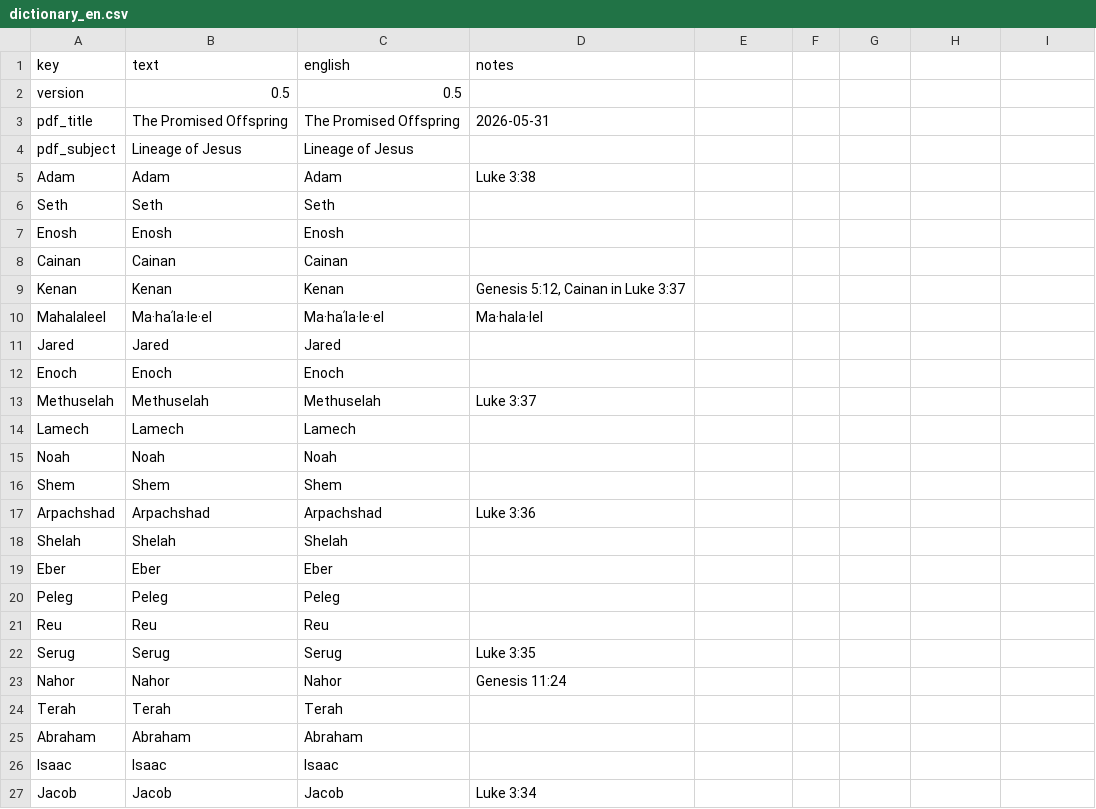
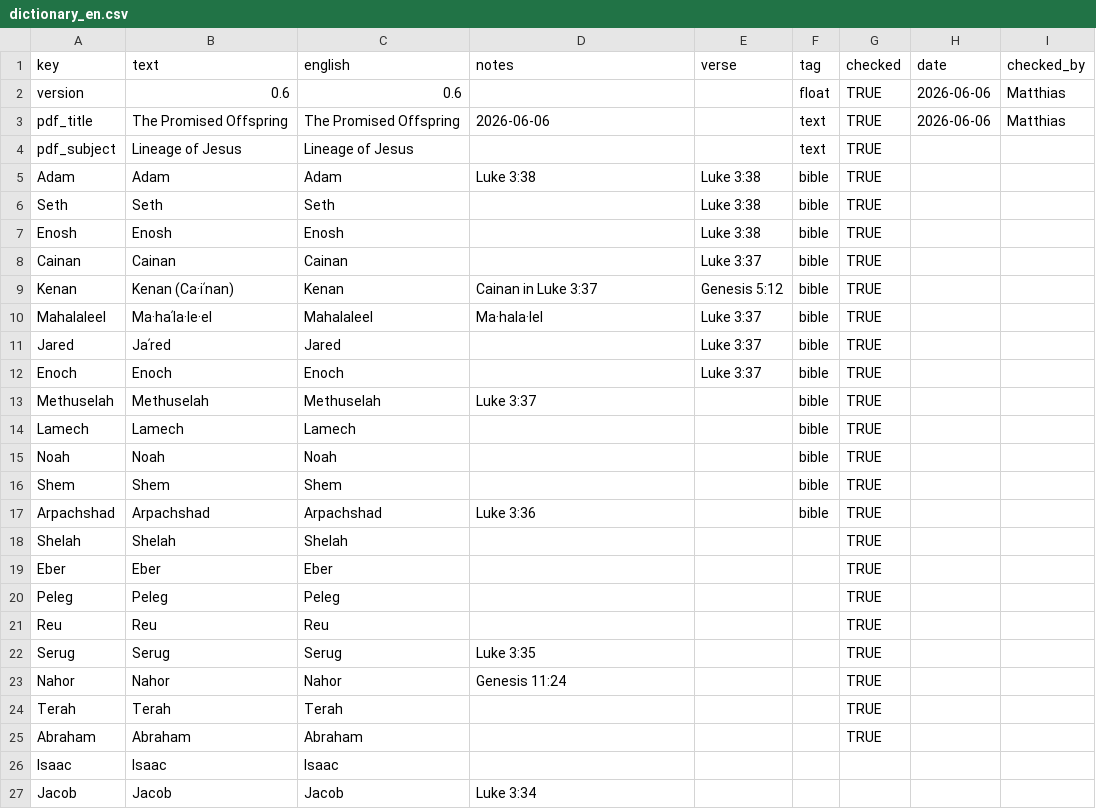
Before and after one commit to kreier/promised-offspring, a CSV file: db/dictionary_en.csv, drawn as a sheet; only a part is shown; the diff covers the shown part only.

Commit message:
add columns for verse, tag, checked, date, checked_by

```diff
--- a/db/dictionary_en.csv
+++ b/db/dictionary_en.csv
@@ -1,25 +1,25 @@
-key,text,english,notes
-version,0.5,0.5,
-pdf_title,The Promised Offspring,The Promised Offspring,2026-05-31
-pdf_subject,Lineage of Jesus,Lineage of Jesus,
-Adam,Adam,Adam,Luke 3:38
-Seth,Seth,Seth,
-Enosh,Enosh,Enosh,
-Cainan,Cainan,Cainan,
-Kenan,Kenan,Kenan,"Genesis 5:12, Cainan in Luke 3:37"
-Mahalaleel,Ma·haʹla·le·el ,Ma·haʹla·le·el ,Ma·hala·lel
-Jared,Jared,Jared,
-Enoch,Enoch,Enoch,
-Methuselah,Methuselah,Methuselah,Luke 3:37
-Lamech,Lamech,Lamech,
-Noah,Noah,Noah,
-Shem,Shem,Shem,
-Arpachshad,Arpachshad,Arpachshad,Luke 3:36
-Shelah,Shelah,Shelah,
-Eber,Eber,Eber,
-Peleg,Peleg,Peleg,
-Reu,Reu,Reu,
-Serug,Serug,Serug,Luke 3:35
-Nahor,Nahor,Nahor,Genesis 11:24
-Terah,Terah,Terah,
-Abraham,Abraham,Abraham,
+key,text,english,notes,verse,tag,checked,date,checked_by
+version,0.6,0.6,,,float,TRUE,2026-06-06,Matthias
+pdf_title,The Promised Offspring,The Promised Offspring,2026-06-06,,text,TRUE,2026-06-06,Matthias
+pdf_subject,Lineage of Jesus,Lineage of Jesus,,,text,TRUE,,
+Adam,Adam,Adam,Luke 3:38,Luke 3:38,bible,TRUE,,
+Seth,Seth,Seth,,Luke 3:38,bible,TRUE,,
+Enosh,Enosh,Enosh,,Luke 3:38,bible,TRUE,,
+Cainan,Cainan,Cainan,,Luke 3:37,bible,TRUE,,
+Kenan,Kenan (Ca·iʹnan),Kenan,Cainan in Luke 3:37,Genesis 5:12,bible,TRUE,,
+Mahalaleel,Ma·haʹla·le·el ,Mahalaleel,Ma·hala·lel,Luke 3:37,bible,TRUE,,
+Jared,Jaʹred,Jared,,Luke 3:37,bible,TRUE,,
+Enoch,Enoch,Enoch,,Luke 3:37,bible,TRUE,,
+Methuselah,Methuselah,Methuselah,Luke 3:37,,bible,TRUE,,
+Lamech,Lamech,Lamech,,,bible,TRUE,,
+Noah,Noah,Noah,,,bible,TRUE,,
+Shem,Shem,Shem,,,bible,TRUE,,
+Arpachshad,Arpachshad,Arpachshad,Luke 3:36,,bible,TRUE,,
+Shelah,Shelah,Shelah,,,,TRUE,,
+Eber,Eber,Eber,,,,TRUE,,
+Peleg,Peleg,Peleg,,,,TRUE,,
+Reu,Reu,Reu,,,,TRUE,,
+Serug,Serug,Serug,Luke 3:35,,,TRUE,,
+Nahor,Nahor,Nahor,Genesis 11:24,,,TRUE,,
+Terah,Terah,Terah,,,,TRUE,,
+Abraham,Abraham,Abraham,,,,TRUE,,
```
Also changed, not shown: 6 added rows elsewhere in this file, db/dictionary_reference.csv.
